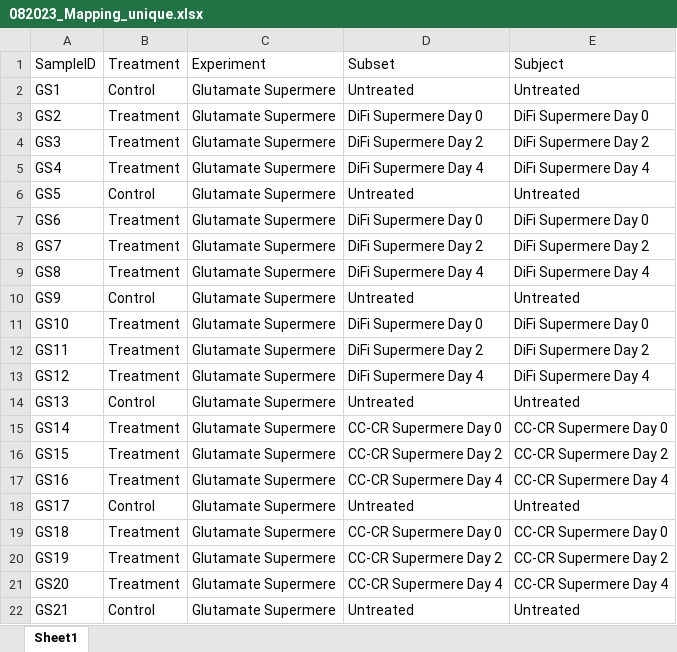
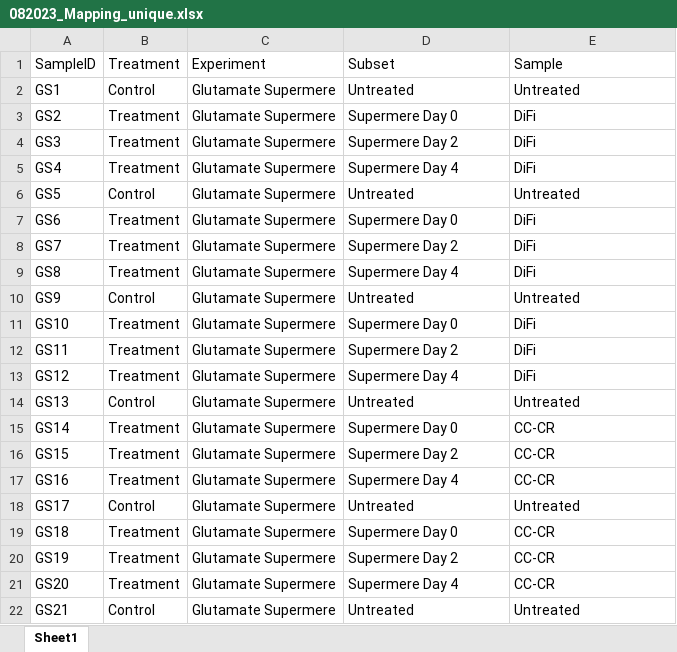
Before and after one commit to rskks/olink, an Excel workbook: data/082023_Mapping_unique.xlsx, sheet Sheet1, drawn as a sheet; only a part is shown; values as stored, in another font and other column widths than the file's, no borders; the diff covers the shown part only; the diff names each change by its address in the sheet, - before the commit and + after, or states it on an @@ line.

```diff
--- a/data/082023_Mapping_unique.xlsx (sheet Sheet1)
+++ b/data/082023_Mapping_unique.xlsx (sheet Sheet1)
-E1: Subject
+E1: Sample
-D3: DiFi Supermere Day 0
+D3: Supermere Day 0
-E3: DiFi Supermere Day 0
+E3: DiFi
-D4: DiFi Supermere Day 2
+D4: Supermere Day 2
-E4: DiFi Supermere Day 2
+E4: DiFi
-D5: DiFi Supermere Day 4
+D5: Supermere Day 4
-E5: DiFi Supermere Day 4
+E5: DiFi
-D7: DiFi Supermere Day 0
+D7: Supermere Day 0
-E7: DiFi Supermere Day 0
+E7: DiFi
-D8: DiFi Supermere Day 2
+D8: Supermere Day 2
-E8: DiFi Supermere Day 2
+E8: DiFi
-D9: DiFi Supermere Day 4
+D9: Supermere Day 4
-E9: DiFi Supermere Day 4
+E9: DiFi
-D11: DiFi Supermere Day 0
+D11: Supermere Day 0
-E11: DiFi Supermere Day 0
+E11: DiFi
-D12: DiFi Supermere Day 2
+D12: Supermere Day 2
-E12: DiFi Supermere Day 2
+E12: DiFi
-D13: DiFi Supermere Day 4
+D13: Supermere Day 4
-E13: DiFi Supermere Day 4
+E13: DiFi
-D15: CC-CR Supermere Day 0
+D15: Supermere Day 0
-E15: CC-CR Supermere Day 0
+E15: CC-CR
-D16: CC-CR Supermere Day 2
+D16: Supermere Day 2
-E16: CC-CR Supermere Day 2
+E16: CC-CR
-D17: CC-CR Supermere Day 4
+D17: Supermere Day 4
-E17: CC-CR Supermere Day 4
+E17: CC-CR
-D19: CC-CR Supermere Day 0
+D19: Supermere Day 0
-E19: CC-CR Supermere Day 0
+E19: CC-CR
-D20: CC-CR Supermere Day 2
+D20: Supermere Day 2
-E20: CC-CR Supermere Day 2
+E20: CC-CR
-D21: CC-CR Supermere Day 4
+D21: Supermere Day 4
-E21: CC-CR Supermere Day 4
+E21: CC-CR
```
Also changed, not shown: 50 edited cells elsewhere in this sheet, 20 other files.
